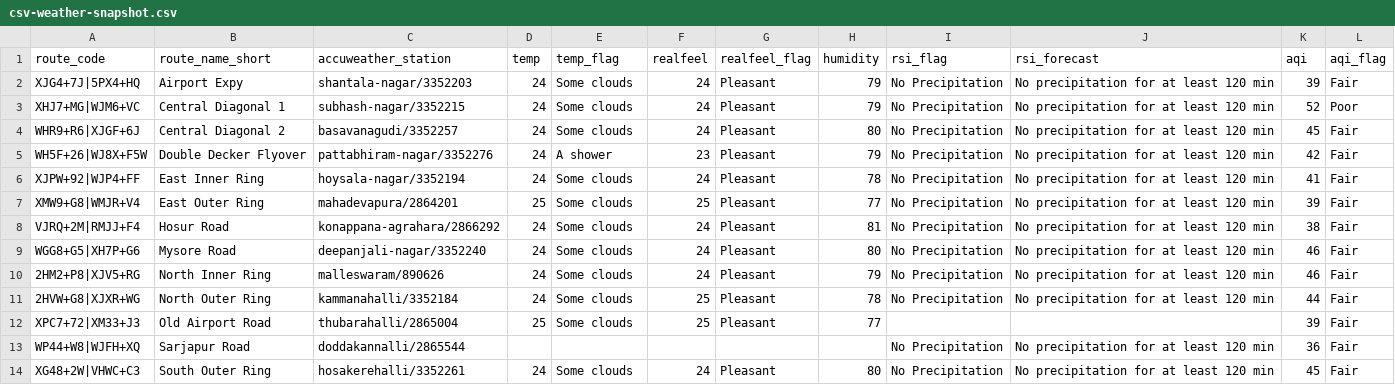
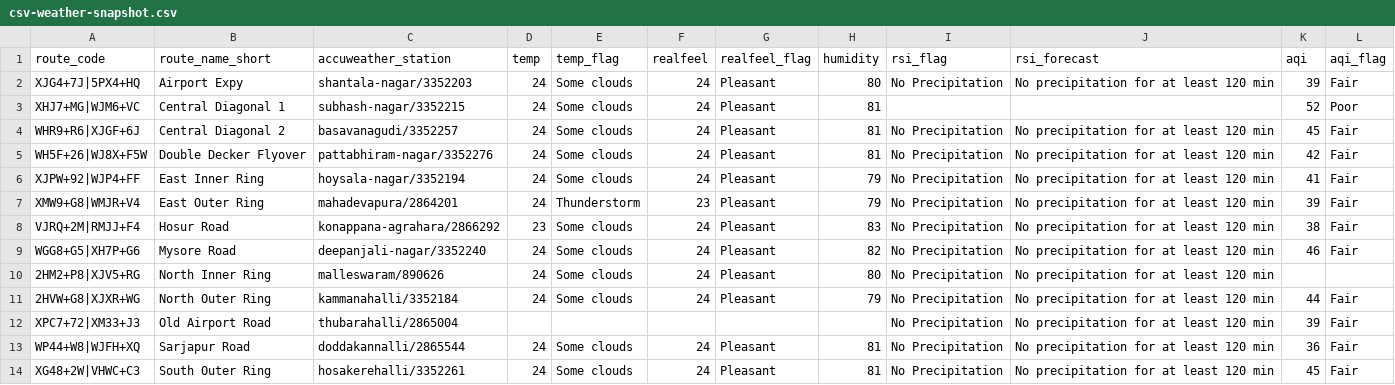
Before and after one commit to thecont1/blr-traffic-monitor, a CSV file: data/csv-weather-snapshot.csv, drawn as a sheet.

```diff
--- a/data/csv-weather-snapshot.csv
+++ b/data/csv-weather-snapshot.csv
@@ -1,14 +1,14 @@
 route_code,route_name_short,accuweather_station,temp,temp_flag,realfeel,realfeel_flag,humidity,rsi_flag,rsi_forecast,aqi,aqi_flag
-XJG4+7J|5PX4+HQ,Airport Expy,shantala-nagar/3352203,24,Some clouds,24,Pleasant,79,No Precipitation,No precipitation for at least 120 min,39,Fair
-XHJ7+MG|WJM6+VC,Central Diagonal 1,subhash-nagar/3352215,24,Some clouds,24,Pleasant,79,No Precipitation,No precipitation for at least 120 min,52,Poor
-WHR9+R6|XJGF+6J,Central Diagonal 2,basavanagudi/3352257,24,Some clouds,24,Pleasant,80,No Precipitation,No precipitation for at least 120 min,45,Fair
-WH5F+26|WJ8X+F5W,Double Decker Flyover,pattabhiram-nagar/3352276,24,A shower,23,Pleasant,79,No Precipitation,No precipitation for at least 120 min,42,Fair
-XJPW+92|WJP4+FF,East Inner Ring,hoysala-nagar/3352194,24,Some clouds,24,Pleasant,78,No Precipitation,No precipitation for at least 120 min,41,Fair
-XMW9+G8|WMJR+V4,East Outer Ring,mahadevapura/2864201,25,Some clouds,25,Pleasant,77,No Precipitation,No precipitation for at least 120 min,39,Fair
-VJRQ+2M|RMJJ+F4,Hosur Road,konappana-agrahara/2866292,24,Some clouds,24,Pleasant,81,No Precipitation,No precipitation for at least 120 min,38,Fair
-WGG8+G5|XH7P+G6,Mysore Road,deepanjali-nagar/3352240,24,Some clouds,24,Pleasant,80,No Precipitation,No precipitation for at least 120 min,46,Fair
-2HM2+P8|XJV5+RG,North Inner Ring,malleswaram/890626,24,Some clouds,24,Pleasant,79,No Precipitation,No precipitation for at least 120 min,46,Fair
-2HVW+G8|XJXR+WG,North Outer Ring,kammanahalli/3352184,24,Some clouds,25,Pleasant,78,No Precipitation,No precipitation for at least 120 min,44,Fair
-XPC7+72|XM33+J3,Old Airport Road,thubarahalli/2865004,25,Some clouds,25,Pleasant,77,,,39,Fair
-WP44+W8|WJFH+XQ,Sarjapur Road,doddakannalli/2865544,,,,,,No Precipitation,No precipitation for at least 120 min,36,Fair
-XG48+2W|VHWC+C3,South Outer Ring,hosakerehalli/3352261,24,Some clouds,24,Pleasant,80,No Precipitation,No precipitation for at least 120 min,45,Fair
+XJG4+7J|5PX4+HQ,Airport Expy,shantala-nagar/3352203,24,Some clouds,24,Pleasant,80,No Precipitation,No precipitation for at least 120 min,39,Fair
+XHJ7+MG|WJM6+VC,Central Diagonal 1,subhash-nagar/3352215,24,Some clouds,24,Pleasant,81,,,52,Poor
+WHR9+R6|XJGF+6J,Central Diagonal 2,basavanagudi/3352257,24,Some clouds,24,Pleasant,81,No Precipitation,No precipitation for at least 120 min,45,Fair
+WH5F+26|WJ8X+F5W,Double Decker Flyover,pattabhiram-nagar/3352276,24,Some clouds,24,Pleasant,81,No Precipitation,No precipitation for at least 120 min,42,Fair
+XJPW+92|WJP4+FF,East Inner Ring,hoysala-nagar/3352194,24,Some clouds,24,Pleasant,79,No Precipitation,No precipitation for at least 120 min,41,Fair
+XMW9+G8|WMJR+V4,East Outer Ring,mahadevapura/2864201,24,Thunderstorm,23,Pleasant,79,No Precipitation,No precipitation for at least 120 min,39,Fair
+VJRQ+2M|RMJJ+F4,Hosur Road,konappana-agrahara/2866292,23,Some clouds,24,Pleasant,83,No Precipitation,No precipitation for at least 120 min,38,Fair
+WGG8+G5|XH7P+G6,Mysore Road,deepanjali-nagar/3352240,24,Some clouds,24,Pleasant,82,No Precipitation,No precipitation for at least 120 min,46,Fair
+2HM2+P8|XJV5+RG,North Inner Ring,malleswaram/890626,24,Some clouds,24,Pleasant,80,No Precipitation,No precipitation for at least 120 min,,
+2HVW+G8|XJXR+WG,North Outer Ring,kammanahalli/3352184,24,Some clouds,24,Pleasant,79,No Precipitation,No precipitation for at least 120 min,44,Fair
+XPC7+72|XM33+J3,Old Airport Road,thubarahalli/2865004,,,,,,No Precipitation,No precipitation for at least 120 min,39,Fair
+WP44+W8|WJFH+XQ,Sarjapur Road,doddakannalli/2865544,24,Some clouds,24,Pleasant,81,No Precipitation,No precipitation for at least 120 min,36,Fair
+XG48+2W|VHWC+C3,South Outer Ring,hosakerehalli/3352261,24,Some clouds,24,Pleasant,81,No Precipitation,No precipitation for at least 120 min,45,Fair
```
Also changed, not shown: 1 other file.
